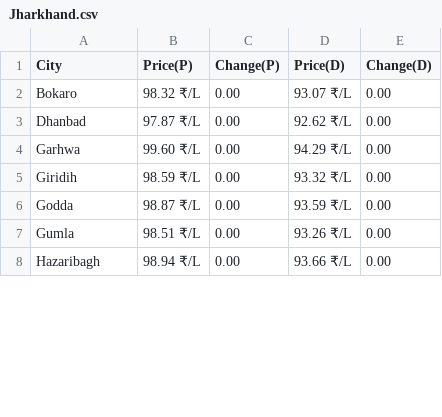
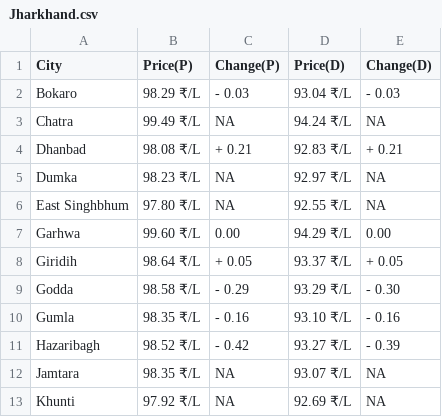
Before and after one commit to Doofenshmirtz-Evil-Incorp/FuelishPy, a CSV file: assets/Jharkhand.csv, drawn as a sheet; only a part is shown; the diff covers the shown part only.

```diff
--- a/assets/Jharkhand.csv
+++ b/assets/Jharkhand.csv
@@ -1,8 +1,13 @@
 City,Price(P),Change(P),Price(D),Change(D)
-Bokaro,98.32 ₹/L,  0.00,93.07 ₹/L,  0.00
-Dhanbad,97.87 ₹/L,  0.00,92.62 ₹/L,  0.00
+Bokaro,98.29 ₹/L,- 0.03,93.04 ₹/L,- 0.03
+Chatra,99.49 ₹/L,  NA,94.24 ₹/L,  NA
+Dhanbad,98.08 ₹/L,+ 0.21,92.83 ₹/L,+ 0.21
+Dumka,98.23 ₹/L,  NA,92.97 ₹/L,  NA
+East Singhbhum,97.80 ₹/L,  NA,92.55 ₹/L,  NA
 Garhwa,99.60 ₹/L,  0.00,94.29 ₹/L,  0.00
-Giridih,98.59 ₹/L,  0.00,93.32 ₹/L,  0.00
-Godda,98.87 ₹/L,  0.00,93.59 ₹/L,  0.00
-Gumla,98.51 ₹/L,  0.00,93.26 ₹/L,  0.00
-Hazaribagh,98.94 ₹/L,  0.00,93.66 ₹/L,  0.00
+Giridih,98.64 ₹/L,+ 0.05,93.37 ₹/L,+ 0.05
+Godda,98.58 ₹/L,- 0.29,93.29 ₹/L,- 0.30
+Gumla,98.35 ₹/L,- 0.16,93.10 ₹/L,- 0.16
+Hazaribagh,98.52 ₹/L,- 0.42,93.27 ₹/L,- 0.39
+Jamtara,98.35 ₹/L,  NA,93.07 ₹/L,  NA
+Khunti,97.92 ₹/L,  NA,92.69 ₹/L,  NA
```
Also changed, not shown: 7 added rows and 6 edited cells elsewhere in this file, assets/Assam.csv, assets/Gujarat.csv, 28 other files.
